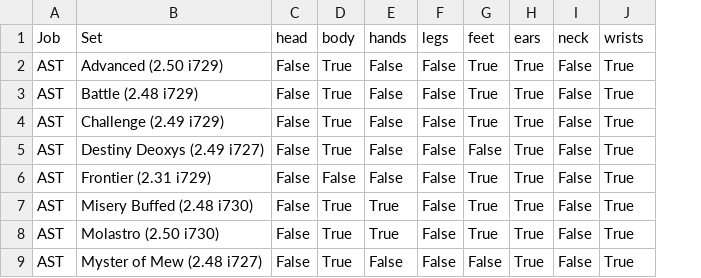
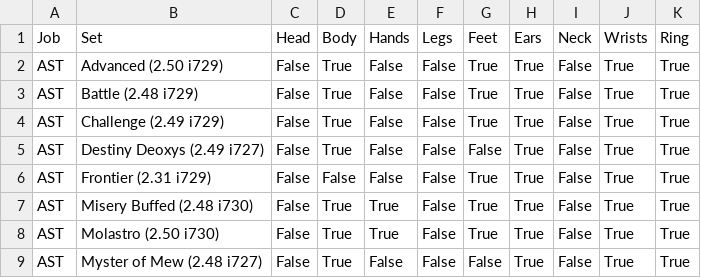
Before and after one commit to Cyntaelis/Raid_Gear_Checker, a CSV file: tome_raid.csv, drawn as a sheet; only a part is shown; the diff names each change by its address in the sheet, - before the commit and + after, or states it on an @@ line.

Commit message:
Futureproof in case raid rings aren't BiS, remove auth reqs

```diff
--- a/tome_raid.csv
+++ b/tome_raid.csv
+column K (Ring), rows 2-9: all True
-C1: head
+C1: Head
-D1: body
+D1: Body
-E1: hands
+E1: Hands
-F1: legs
+F1: Legs
-G1: feet
+G1: Feet
-H1: ears
+H1: Ears
-I1: neck
+I1: Neck
-J1: wrists
+J1: Wrists
```
Also changed, not shown: 1 other file.
